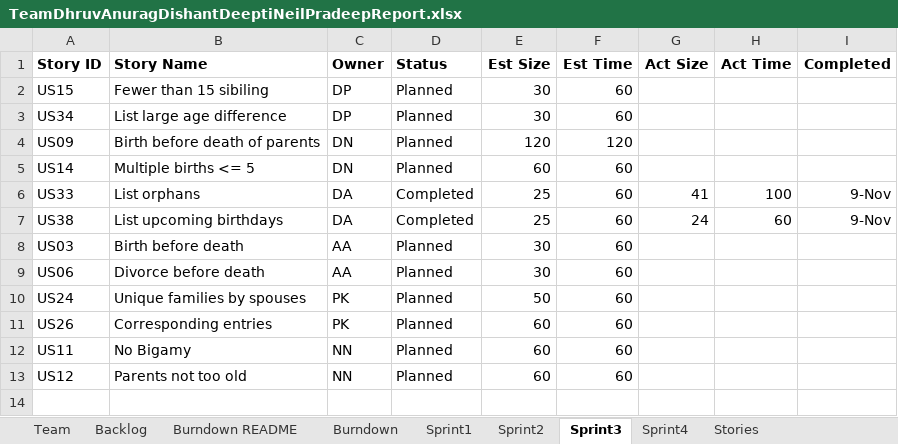
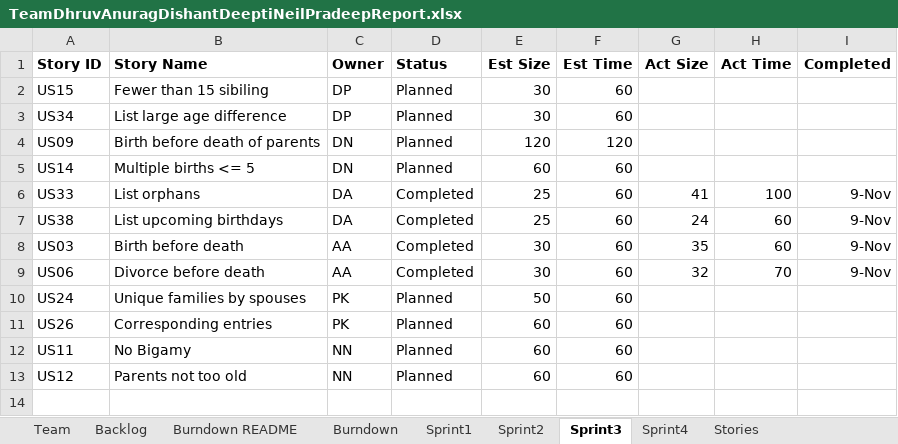
Before and after one commit to DishantNaik/CS_555_Project, an Excel workbook: TeamDhruvAnuragDishantDeeptiNeilPradeepReport.xlsx, sheet Sprint3, drawn as a sheet; only a part is shown; values as stored, in another font and other column widths than the file's, no borders; the diff names each change by its address in the sheet, - before the commit and + after, or states it on an @@ line.

```diff
--- a/TeamDhruvAnuragDishantDeeptiNeilPradeepReport.xlsx (sheet Sprint3)
+++ b/TeamDhruvAnuragDishantDeeptiNeilPradeepReport.xlsx (sheet Sprint3)
-D8:D9 (Status): Planned
+D8:D9 (Status): Completed
-G8 (Act Size): (empty)
+G8 (Act Size): 35
-H8 (Act Time): (empty)
+H8 (Act Time): 60
-I8:I9 (Completed): (empty)
+I8:I9 (Completed): 9-Nov
-G9 (Act Size): (empty)
+G9 (Act Size): 32
-H9 (Act Time): (empty)
+H9 (Act Time): 70
```
Also changed, not shown: sheet Sprint4, sheet Backlog, charts or pictures.
